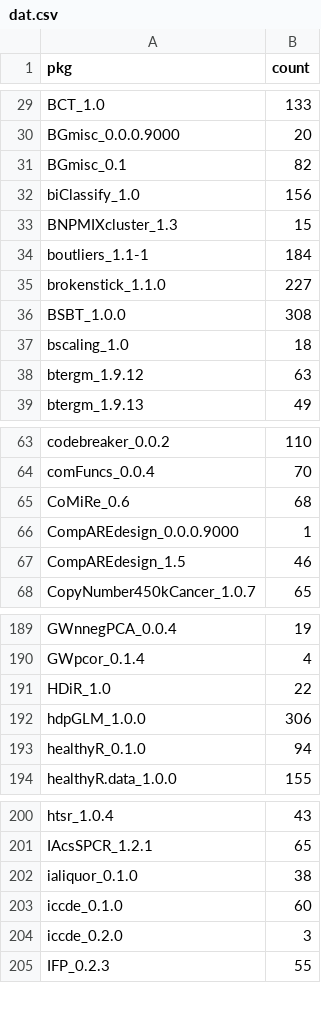
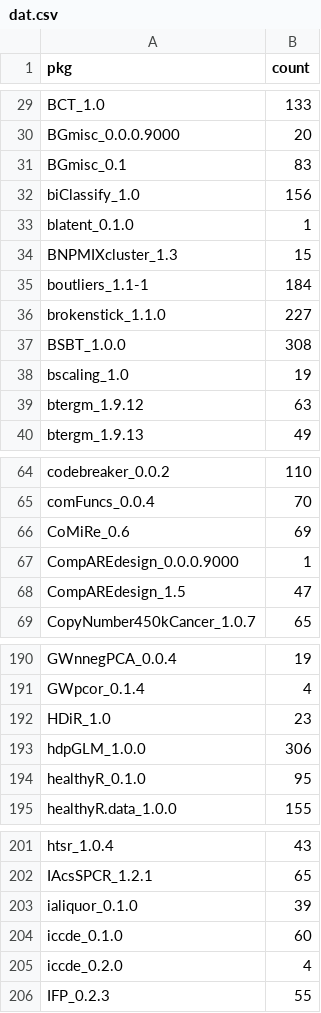
Before and after one commit to tjtnew/newbies, a CSV file: dat.csv, drawn as a sheet; only a part is shown, gaps mark what is left out; the diff covers the shown part only.

```diff
--- a/dat.csv
+++ b/dat.csv
@@ -30,4 +30,5 @@
 "BGmisc_0.0.0.9000",20
-"BGmisc_0.1",82
+"BGmisc_0.1",83
 "biClassify_1.0",156
+"blatent_0.1.0",1
 "BNPMIXcluster_1.3",15
@@ -36,3 +37,3 @@
 "BSBT_1.0.0",308
-"bscaling_1.0",18
+"bscaling_1.0",19
 "btergm_1.9.12",63
@@ -64,5 +65,5 @@
 "comFuncs_0.0.4",70
-"CoMiRe_0.6",68
+"CoMiRe_0.6",69
 "CompAREdesign_0.0.0.9000",1
-"CompAREdesign_1.5",46
+"CompAREdesign_1.5",47
 "CopyNumber450kCancer_1.0.7",65
@@ -190,5 +191,5 @@
 "GWpcor_0.1.4",4
-"HDiR_1.0",22
+"HDiR_1.0",23
 "hdpGLM_1.0.0",306
-"healthyR_0.1.0",94
+"healthyR_0.1.0",95
 "healthyR.data_1.0.0",155
@@ -201,5 +202,5 @@
 "IAcsSPCR_1.2.1",65
-"ialiquor_0.1.0",38
+"ialiquor_0.1.0",39
 "iccde_0.1.0",60
-"iccde_0.2.0",3
+"iccde_0.2.0",4
 "IFP_0.2.3",55
```
Also changed, not shown: 20 edited cells elsewhere in this file.
